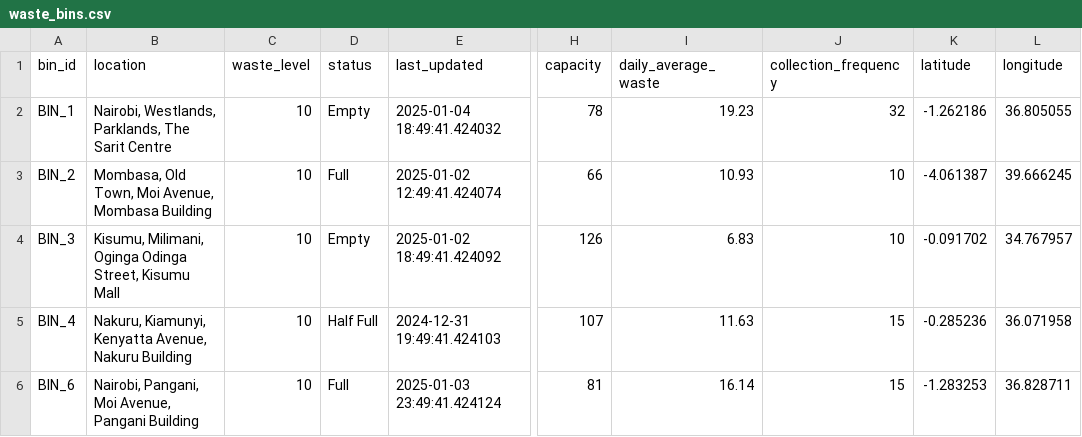
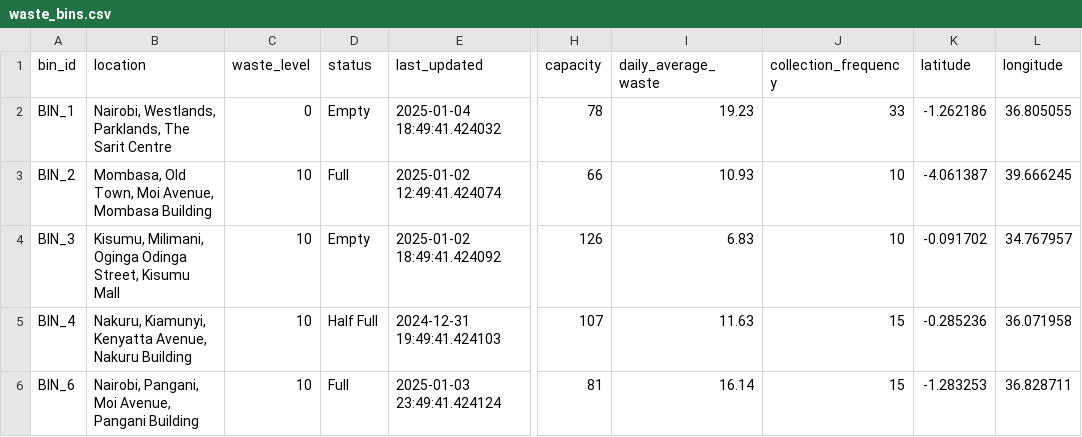
Before and after one commit to Clifford537/binmanageIoT, a CSV file: data/waste_bins.csv, drawn as a sheet; only a part is shown, gaps mark what is left out; the diff names each change by its address in the sheet, - before the commit and + after, or states it on an @@ line.

```diff
--- a/data/waste_bins.csv
+++ b/data/waste_bins.csv
-C2 (waste_level): 10
+C2 (waste_level): 0
-J2 (collection_frequency): 32
+J2 (collection_frequency): 33
```
Also changed, not shown: 2 other files.
